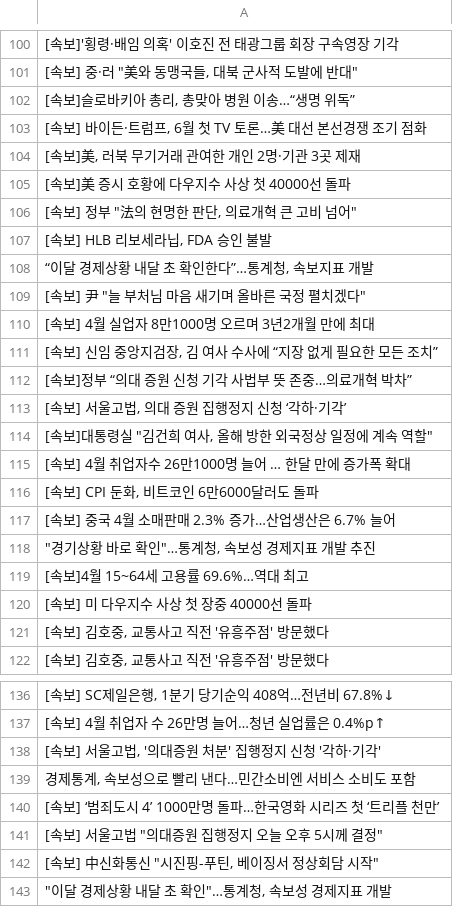
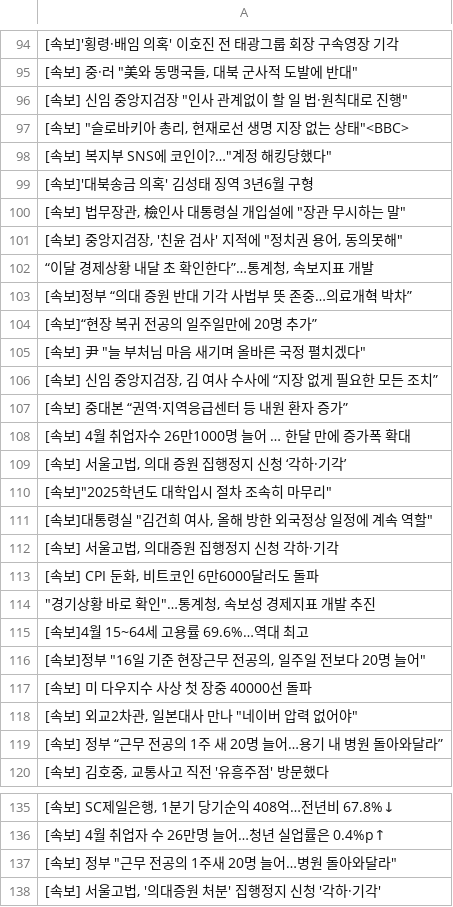
Before and after one commit to devopspark/GitNews, a CSV file: 속보data.csv, drawn as a sheet; only a part is shown, gaps mark what is left out; the shorter side is filled out with more unchanged rows; the diff covers the shown part only.

Commit message:
뉴스데이터 수집

```diff
--- a/속보data.csv
+++ b/속보data.csv
@@ -101,22 +95,26 @@
 "[속보] 중·러 ""美와 동맹국들, 대북 군사적 도발에 반대"""
-"[속보]슬로바키아 총리, 총맞아 병원 이송…“생명 위독”"
-"[속보] 바이든·트럼프, 6월 첫 TV 토론…美 대선 본선경쟁 조기 점화"
-"[속보]美, 러북 무기거래 관여한 개인 2명·기관 3곳 제재"
-[속보]美 증시 호황에 다우지수 사상 첫 40000선 돌파
-"[속보] 정부 ""法의 현명한 판단, 의료개혁 큰 고비 넘어"""
-"[속보] HLB 리보세라닙, FDA 승인 불발"
+"[속보] 신임 중앙지검장 ""인사 관계없이 할 일 법·원칙대로 진행"""
+"[속보] ""슬로바키아 총리, 현재로선 생명 지장 없는 상태""<BBC>"
+"[속보] 복지부 SNS에 코인이?…""계정 해킹당했다"""
+[속보]'대북송금 의혹' 김성태 징역 3년6월 구형
+"[속보] 법무장관, 檢인사 대통령실 개입설에 ""장관 무시하는 말"""
+"[속보] 중앙지검장, '친윤 검사' 지적에 ""정치권 용어, 동의못해"""
 "“이달 경제상황 내달 초 확인한다”…통계청, 속보지표 개발"
+[속보]정부 “의대 증원 반대 기각 사법부 뜻 존중…의료개혁 박차”
+[속보]“현장 복귀 전공의 일주일만에 20명 추가”
 "[속보] 尹 ""늘 부처님 마음 새기며 올바른 국정 펼치겠다"""
-[속보] 4월 실업자 8만1000명 오르며 3년2개월 만에 최대
 "[속보] 신임 중앙지검장, 김 여사 수사에 “지장 없게 필요한 모든 조치”"
-[속보]정부 “의대 증원 신청 기각 사법부 뜻 존중…의료개혁 박차”
+[속보] 중대본 “권역·지역응급센터 등 내원 환자 증가”
+[속보] 4월 취업자수 26만1000명 늘어 … 한달 만에 증가폭 확대
 "[속보] 서울고법, 의대 증원 집행정지 신청 ‘각하·기각’"
+"[속보]""2025학년도 대학입시 절차 조속히 마무리"""
 "[속보]대통령실 ""김건희 여사, 올해 방한 외국정상 일정에 계속 역할"""
-[속보] 4월 취업자수 26만1000명 늘어 … 한달 만에 증가폭 확대
+"[속보] 서울고법, 의대증원 집행정지 신청 각하·기각"
 "[속보] CPI 둔화, 비트코인 6만6000달러도 돌파"
-[속보] 중국 4월 소매판매 2.3% 증가…산업생산은 6.7% 늘어
 """경기상황 바로 확인""…통계청, 속보성 경제지표 개발 추진"
 [속보]4월 15~64세 고용률 69.6%…역대 최고
+"[속보]정부 ""16일 기준 현장근무 전공의, 일주일 전보다 20명 늘어"""
 [속보] 미 다우지수 사상 첫 장중 40000선 돌파
-"[속보] 김호중, 교통사고 직전 '유흥주점' 방문했다"
+"[속보] 외교2차관, 일본대사 만나 ""네이버 압력 없어야"""
+[속보] 정부 “근무 전공의 1주 새 20명 늘어…용기 내 병원 돌아와달라”
 "[속보] 김호중, 교통사고 직전 '유흥주점' 방문했다"
@@ -137,2 +136,3 @@
 [속보] 4월 취업자 수 26만명 늘어…청년 실업률은 0.4%p↑
+"[속보] 정부 ""근무 전공의 1주새 20명 늘어…병원 돌아와달라"""
 "[속보] 서울고법, '의대증원 처분' 집행정지 신청 '각하·기각'"
```
Also changed, not shown: 16 added rows, 18 removed rows, 17 moved rows and 10 edited cells elsewhere in this file.
